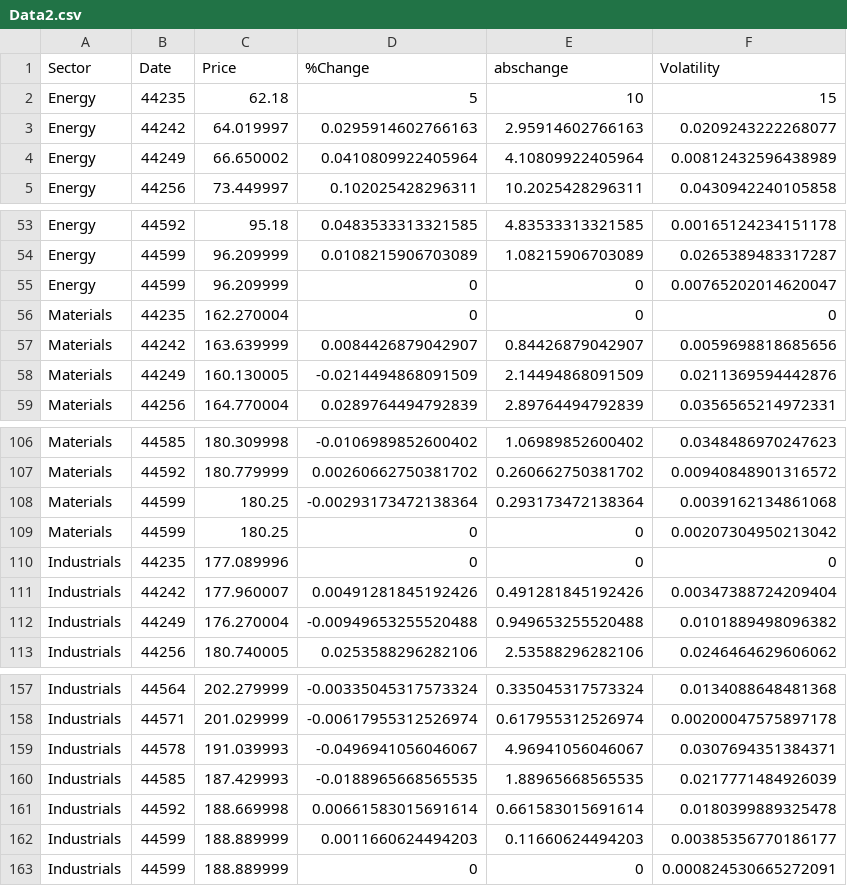
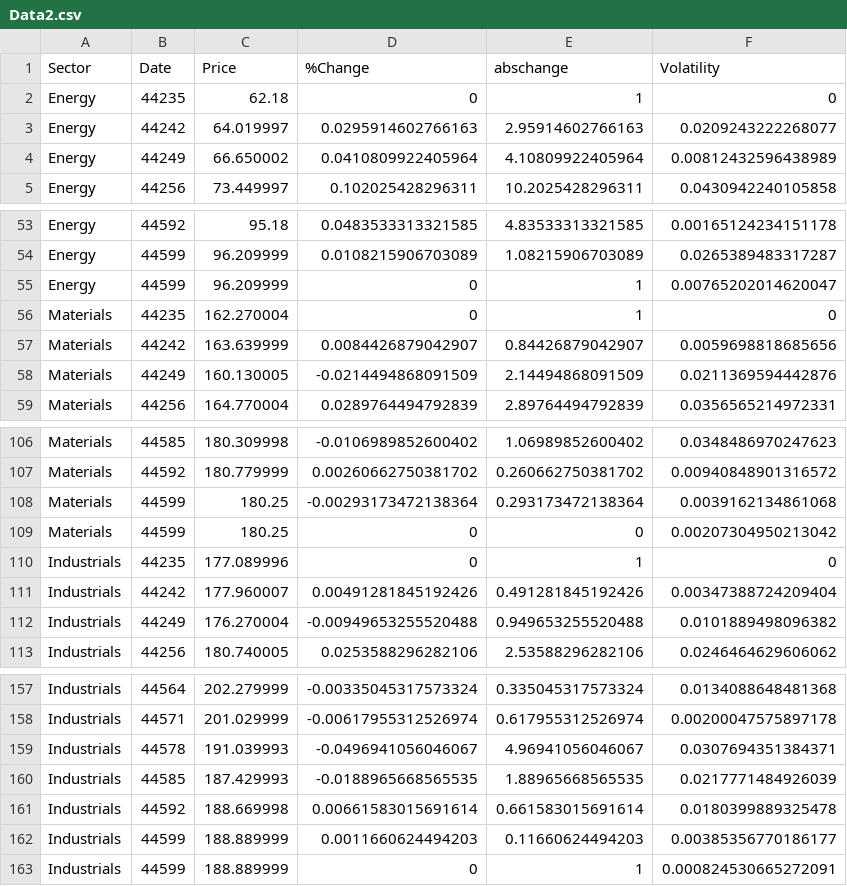
Before and after one commit to SlayerNeil/dummycsvaida, a CSV file: Data2.csv, drawn as a sheet; only a part is shown, gaps mark what is left out.

Commit message:
Update Data2.csv

```diff
--- a/Data2.csv
+++ b/Data2.csv
@@ -1,3 +1,3 @@
 Sector,Date,Price,%Change,abschange,Volatility
-Energy,44235,62.18,5,10,15
+Energy,44235,62.18,0,1,0
 Energy,44242,64.019997,0.0295914602766163,2.95914602766163,0.0209243222268077
@@ -54,4 +54,4 @@ Energy,44592,95.18,0.0483533313321585,4.83533313321585,0.00165124234151178
 Energy,44599,96.209999,0.0108215906703089,1.08215906703089,0.0265389483317287
-Energy,44599,96.209999,0,0,0.00765202014620047
-Materials,44235,162.270004,0,0,0
+Energy,44599,96.209999,0,1,0.00765202014620047
+Materials,44235,162.270004,0,1,0
 Materials,44242,163.639999,0.0084426879042907,0.84426879042907,0.0059698818685656
@@ -109,3 +109,3 @@ Materials,44599,180.25,-0.00293173472138364,0.293173472138364,0.0039162134861068
 Materials,44599,180.25,0,0,0.00207304950213042
-Industrials,44235,177.089996,0,0,0
+Industrials,44235,177.089996,0,1,0
 Industrials,44242,177.960007,0.00491281845192426,0.491281845192426,0.00347388724209404
@@ -162,2 +162,2 @@ Industrials,44592,188.669998,0.00661583015691614,0.661583015691614,0.01803998893
 Industrials,44599,188.889999,0.0011660624494203,0.11660624494203,0.00385356770186177
-Industrials,44599,188.889999,0,0,0.000824530665272091
+Industrials,44599,188.889999,0,1,0.000824530665272091
```
